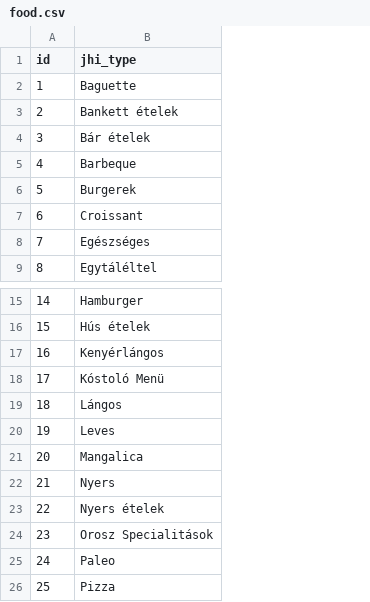
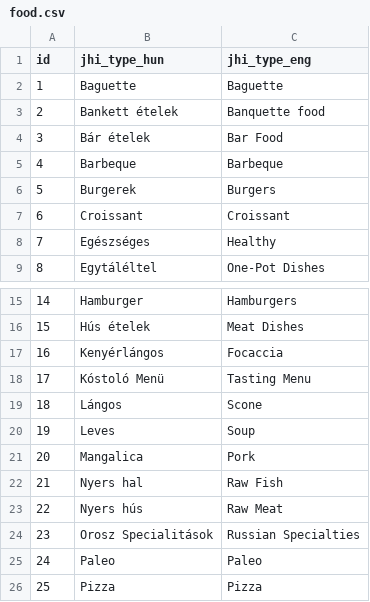
Before and after one commit to nethzyr/reserved, a CSV file: src/main/resources/config/liquibase/demo_fixtures/food.csv, drawn as a sheet; only a part is shown, gaps mark what is left out; the diff names each change by its address in the sheet, - before the commit and + after, or states it on an @@ line.

```diff
--- a/src/main/resources/config/liquibase/demo_fixtures/food.csv
+++ b/src/main/resources/config/liquibase/demo_fixtures/food.csv
+column C (jhi_type_eng), rows 2-9: Baguette | Banquette food | Bar Food | Barbeque | Burgers | Croissant | Healthy | One-Pot Dishes; rows 15-26: Hamburgers | Meat Dishes | Focaccia | Tasting Menu | Scone | Soup | Pork | Raw Fish | Raw Meat | Russian Specialties | Paleo | Pizza
-B1: jhi_type
+B1: jhi_type_hun
-B22 (jhi_type_hun): Nyers
+B22 (jhi_type_hun): Nyers hal
-B23 (jhi_type_hun): Nyers ételek
+B23 (jhi_type_hun): Nyers hús
```
Also changed, not shown: src/main/resources/config/liquibase/demo_fixtures/kitchen.csv, 1 other file.
